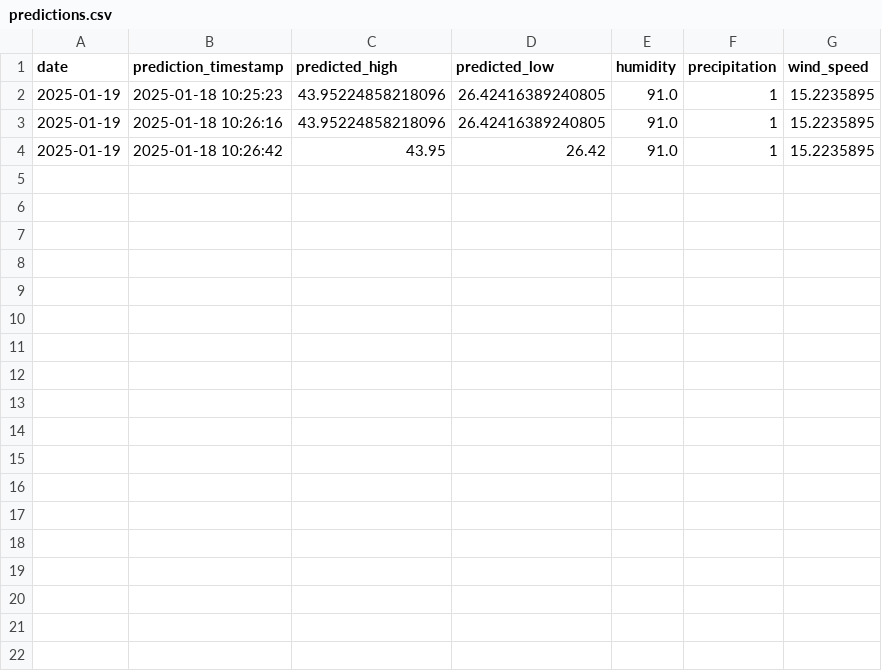
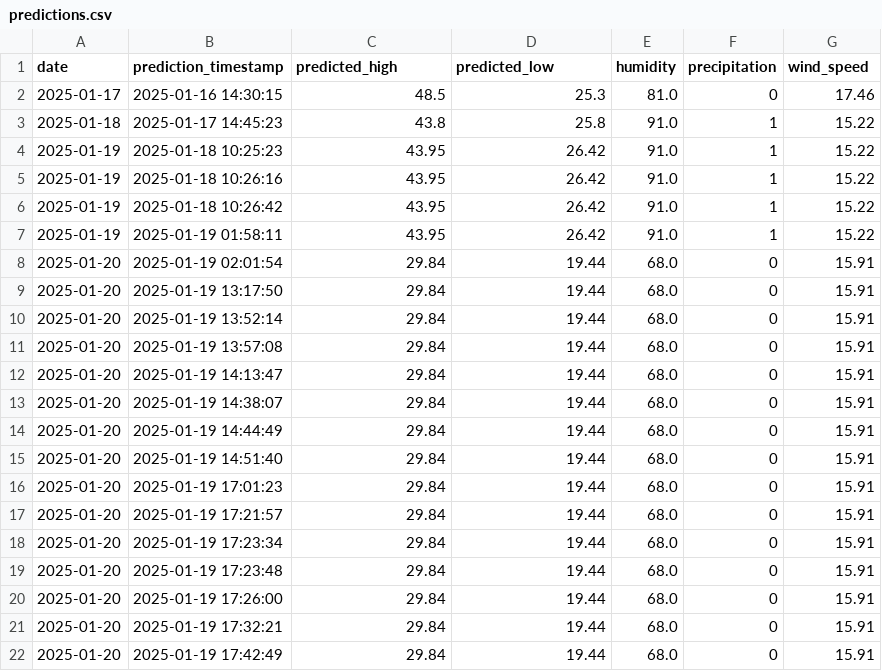
Before and after one commit to SarahE-Dev/weather-prediction-app, a CSV file: data/predictions/predictions.csv, drawn as a sheet.

```diff
--- a/data/predictions/predictions.csv
+++ b/data/predictions/predictions.csv
@@ -1,4 +1,22 @@
 date,prediction_timestamp,predicted_high,predicted_low,humidity,precipitation,wind_speed
-2025-01-19,2025-01-18 10:25:23,43.95224858218096,26.42416389240805,91.0,1,15.2235895
-2025-01-19,2025-01-18 10:26:16,43.95224858218096,26.42416389240805,91.0,1,15.2235895
-2025-01-19,2025-01-18 10:26:42,43.95,26.42,91.0,1,15.2235895
+2025-01-17,2025-01-16 14:30:15,48.5,25.3,81.0,0,17.46
+2025-01-18,2025-01-17 14:45:23,43.8,25.8,91.0,1,15.22
+2025-01-19,2025-01-18 10:25:23,43.95,26.42,91.0,1,15.22
+2025-01-19,2025-01-18 10:26:16,43.95,26.42,91.0,1,15.22
+2025-01-19,2025-01-18 10:26:42,43.95,26.42,91.0,1,15.22
+2025-01-19,2025-01-19 01:58:11,43.95,26.42,91.0,1,15.22
+2025-01-20,2025-01-19 02:01:54,29.84,19.44,68.0,0,15.91
+2025-01-20,2025-01-19 13:17:50,29.84,19.44,68.0,0,15.91
+2025-01-20,2025-01-19 13:52:14,29.84,19.44,68.0,0,15.91
+2025-01-20,2025-01-19 13:57:08,29.84,19.44,68.0,0,15.91
+2025-01-20,2025-01-19 14:13:47,29.84,19.44,68.0,0,15.91
+2025-01-20,2025-01-19 14:38:07,29.84,19.44,68.0,0,15.91
+2025-01-20,2025-01-19 14:44:49,29.84,19.44,68.0,0,15.91
+2025-01-20,2025-01-19 14:51:40,29.84,19.44,68.0,0,15.91
+2025-01-20,2025-01-19 17:01:23,29.84,19.44,68.0,0,15.91
+2025-01-20,2025-01-19 17:21:57,29.84,19.44,68.0,0,15.91
+2025-01-20,2025-01-19 17:23:34,29.84,19.44,68.0,0,15.91
+2025-01-20,2025-01-19 17:23:48,29.84,19.44,68.0,0,15.91
+2025-01-20,2025-01-19 17:26:00,29.84,19.44,68.0,0,15.91
+2025-01-20,2025-01-19 17:32:21,29.84,19.44,68.0,0,15.91
+2025-01-20,2025-01-19 17:42:49,29.84,19.44,68.0,0,15.91
```
Also changed, not shown: data/historical/weather_history.csv, data/models/model_metrics.csv, 30 other files.
